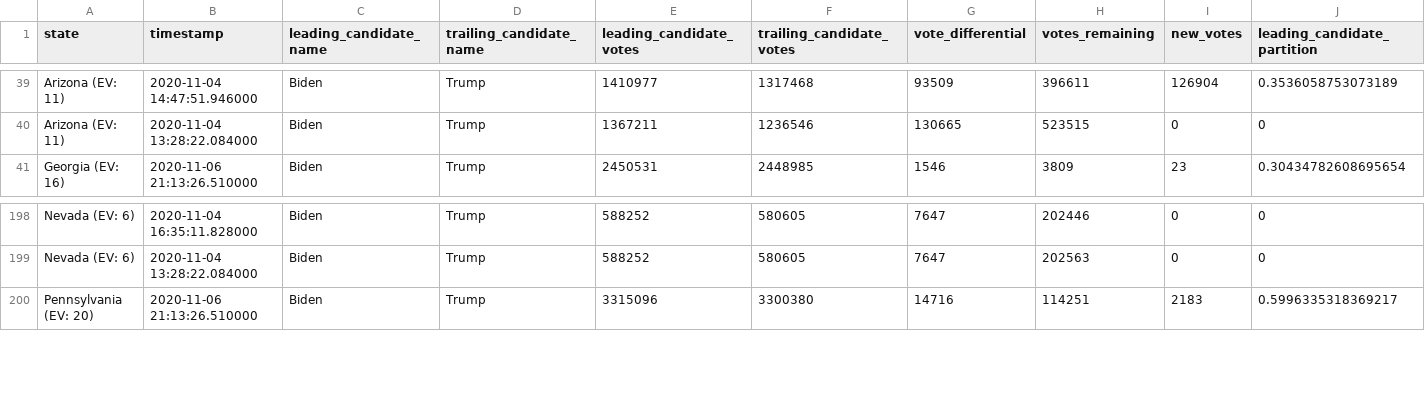
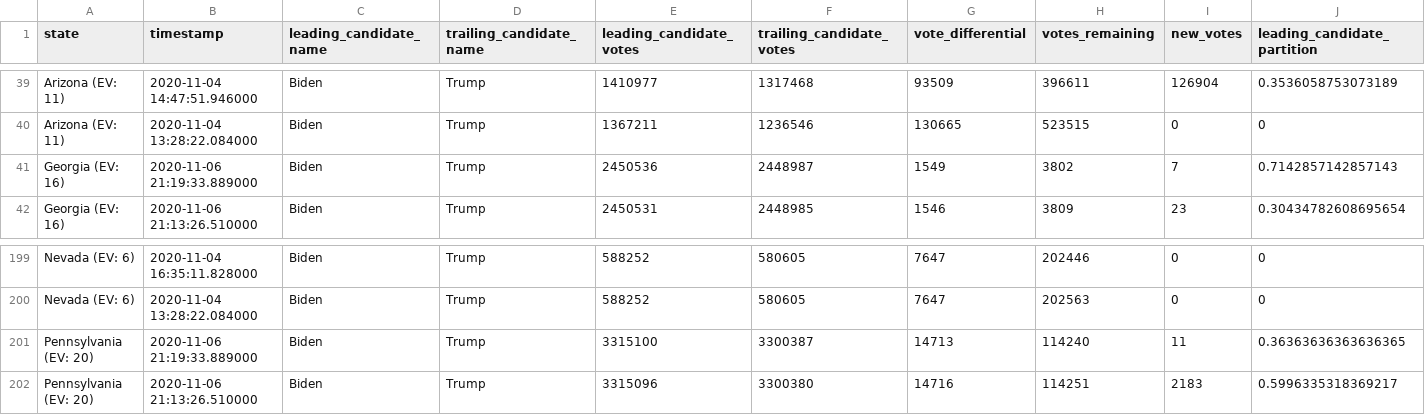
Before and after one commit to Bart0110/nyt-2020-election-scraper, a CSV file: battleground-state-changes.csv, drawn as a sheet; only a part is shown, gaps mark what is left out; rows hold the shown columns only; the diff names each change by its address in the sheet, - before the commit and + after, or states it on an @@ line.

Commit message:
Regenerate battleground-state-changes.<txt/html/csv>

```diff
--- a/battleground-state-changes.csv
+++ b/battleground-state-changes.csv
+row 41: Georgia (EV: 16) | 2020-11-06 21:19:33.889000 | Biden | Trump | 2450536 | 2448987 | 1549 | 3802 | 7 | 0.7142857142857143
+row 201: Pennsylvania (EV: 20) | 2020-11-06 21:19:33.889000 | Biden | Trump | 3315100 | 3300387 | 14713 | 114240 | 11 | 0.36363636363636365
```
Also changed, not shown: 4 other files.
